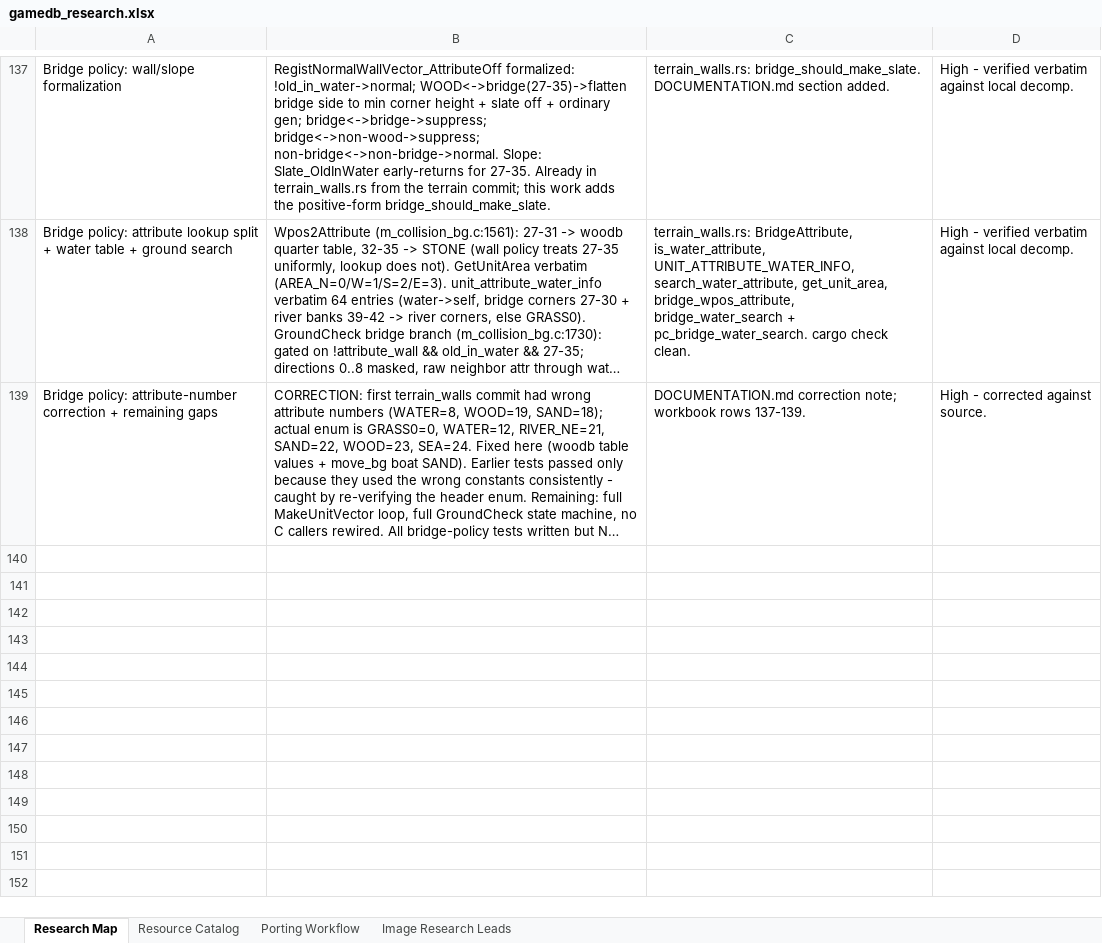
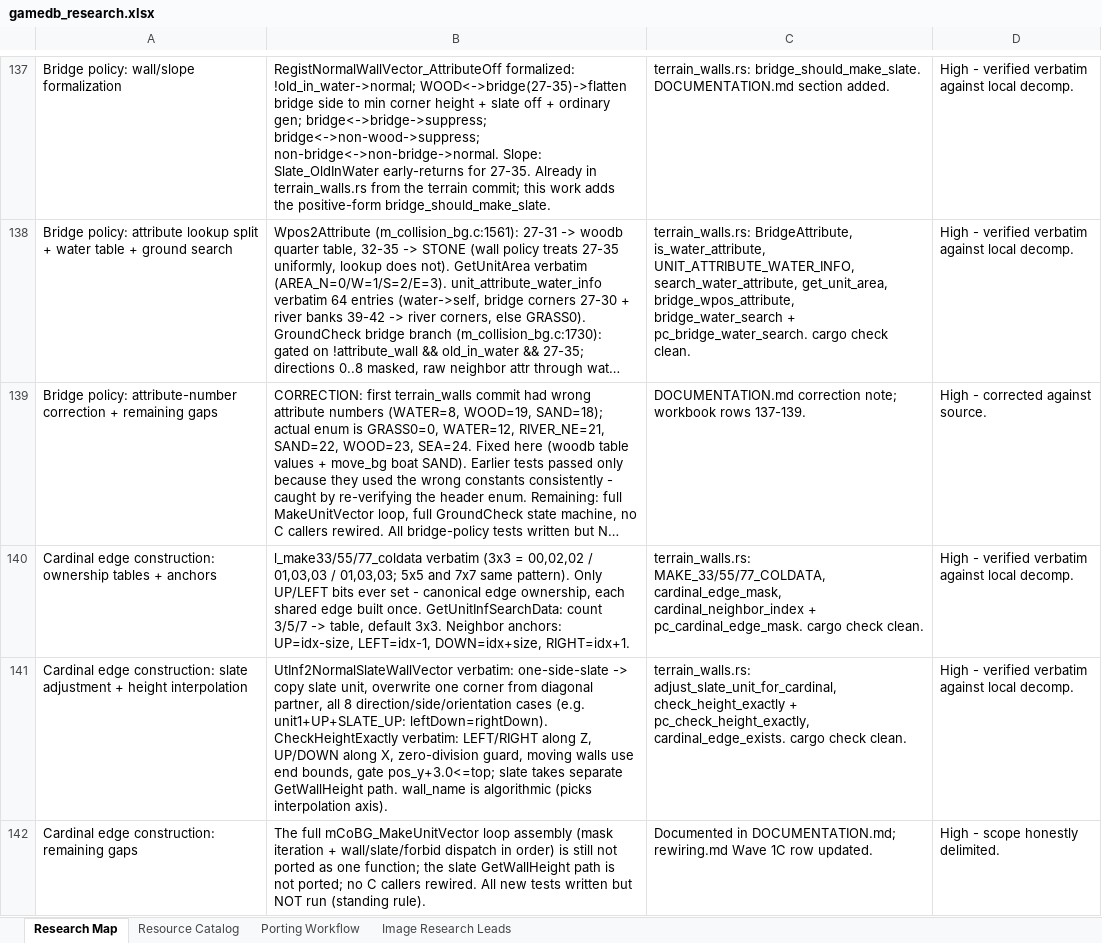
Before and after one commit to himan1372/rustimal-crossing, an Excel workbook: gamedb_research.xlsx, sheet Research Map, drawn as a sheet; only a part is shown, gaps mark what is left out; long unchanged cells end in …; values as stored, in another font and other column widths than the file's, no borders; the diff names each change by its address in the sheet, - before the commit and + after, or states it on an @@ line.

Commit message:
Cardinal wall-edge construction kernels (terrain_walls.rs)
- Verified verbatim against m_collision_bg_wall.c_inc /
  m_collision_bg.c.
- Canonical edge-ownership tables (33/55/77), neighbor anchors,
  explicit edge-existence kernel, slate-unit corner adjustment
  (all 8 cases), height interpolation with gate (verbatim).
- C ABI: pc_cardinal_edge_mask, pc_check_height_exactly.
- Docs: DOCUMENTATION.md section; workbook rows 140-142;
  rewiring.md Wave 1C row.
- cargo check --lib clean. Tests not run.

```diff
--- a/gamedb_research.xlsx (sheet Research Map)
+++ b/gamedb_research.xlsx (sheet Research Map)
+row 140: Cardinal edge construction: ownership tables + anchors | l_make33/55/77_coldata verbatim (3x3 = 00,02,02 / 01,03,03 / 01,03,03; 5x5 and 7x7 same pattern). Only UP/LEFT bits ever set - canonical edge ownership, each shared edge built once. GetUnitInfSearchData: count 3/5/7 -> table, default 3x3. Neighbor anchors: UP=idx-size, LEFT=idx-1, DOWN=idx+size, RIGHT=idx+1. | terrain_walls.rs: MAKE_33/55/77_COLDATA, cardinal_edge_mask, cardinal_neighbor_index + pc_cardinal_edge_mask. cargo check clean. | High - verified verbatim against local decomp.
+row 141: Cardinal edge construction: slate adjustment + height interpolation | UtInf2NormalSlateWallVector verbatim: one-side-slate -> copy slate unit, overwrite one corner from diagonal partner, all 8 direction/side/orientation cases (e.g. unit1+UP+SLATE_UP: leftDown=rightDown). CheckHeightExactly verbatim: LEFT/RIGHT along Z, UP/DOWN along X, zero-division guard, moving walls use end bounds, gate pos_y+3.0<=top; slate takes separate GetWallHeight path. wall_name is algorithmic (picks interpolation axis). | terrain_walls.rs: adjust_slate_unit_for_cardinal, check_height_exactly + pc_check_height_exactly, cardinal_edge_exists. cargo check clean. | High - verified verbatim against local decomp.
+row 142: Cardinal edge construction: remaining gaps | The full mCoBG_MakeUnitVector loop assembly (mask iteration + wall/slate/forbid dispatch in order) is still not ported as one function; the slate GetWallHeight path is not ported; no C callers rewired. All new tests written but NOT run (standing rule). | Documented in DOCUMENTATION.md; rewiring.md Wave 1C row updated. | High - scope honestly delimited.
```
Also changed, not shown: 3 other files.
